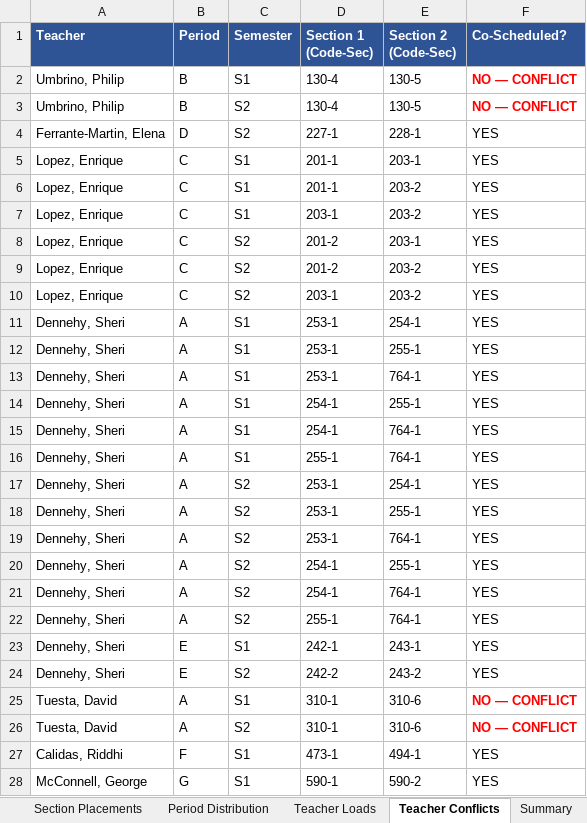
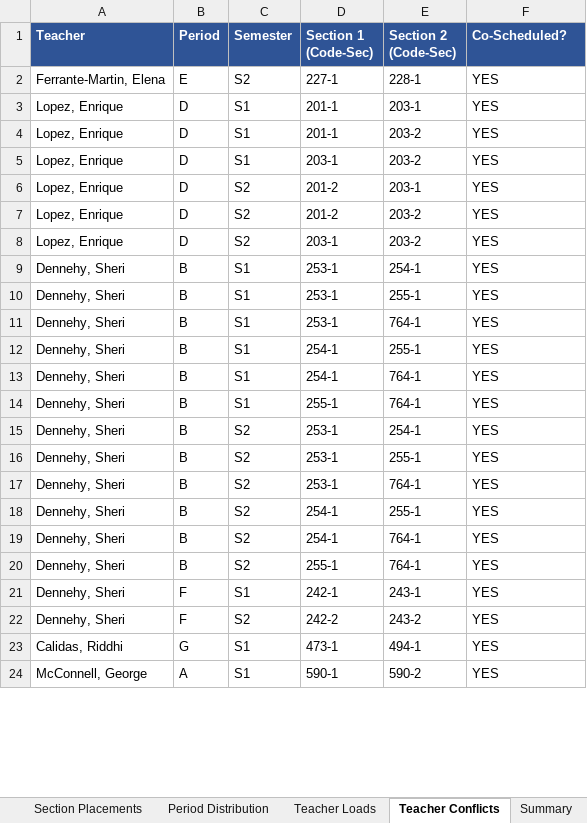
Before and after one commit to jciofalopowerllc-stack/sat-course, an Excel workbook: Job1_Section_Placements_2026_27.xlsx, sheet Teacher Conflicts, drawn as a sheet; only a part is shown; values as stored, in another font and other column widths than the file's, no borders; removed rows and columns are numbered as before the commit, all else as after; the diff covers the shown part only; the diff names each change by its address in the sheet, - before the commit and + after, or states it on an @@ line.

```diff
--- a/Job1_Section_Placements_2026_27.xlsx (sheet Teacher Conflicts)
+++ b/Job1_Section_Placements_2026_27.xlsx (sheet Teacher Conflicts)
-row 2: Umbrino, Philip | B | S1 | 130-4 | 130-5 | NO — CONFLICT
-row 3: Umbrino, Philip | B | S2 | 130-4 | 130-5 | NO — CONFLICT
-B2 (Period): D
+B2 (Period): E
-B3:B8 (Period): C
+B3:B8 (Period): D
-B9:B20 (Period): A
+B9:B20 (Period): B
-B21:B22 (Period): E
+B21:B22 (Period): F
-row 25: Tuesta, David | A | S1 | 310-1 | 310-6 | NO — CONFLICT
-row 26: Tuesta, David | A | S2 | 310-1 | 310-6 | NO — CONFLICT
-B23 (Period): F
+B23 (Period): G
-B24 (Period): G
+B24 (Period): A
```
Also changed, not shown: 6 removed rows and 5 edited cells elsewhere in this sheet, sheet Section Placements, sheet Period Distribution, sheet Summary, sheet Teacher Loads, Job1_Section_Placements_GR12_2026_27.xlsx, Job2_Student_Placements_GR12_2026_27.xlsx, 8 other files.
